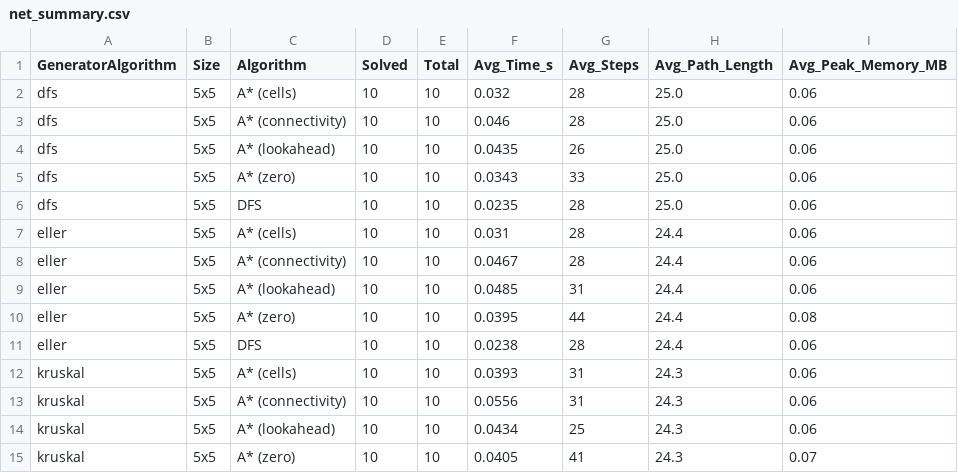
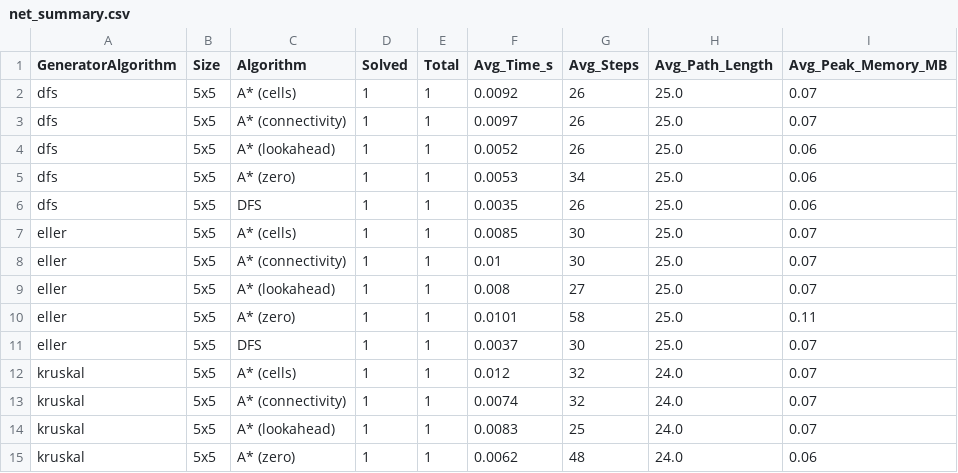
Before and after one commit to namanhishere/benchmark_IntroToAI_Assignment1, a CSV file: benchmark_output/net_summary.csv, drawn as a sheet; only a part is shown; the diff covers the shown part only.

Commit message:
add the change to the output to export the correct chart

```diff
--- a/benchmark_output/net_summary.csv
+++ b/benchmark_output/net_summary.csv
@@ -1,15 +1,15 @@
 GeneratorAlgorithm,Size,Algorithm,Solved,Total,Avg_Time_s,Avg_Steps,Avg_Path_Length,Avg_Peak_Memory_MB
-dfs,5x5,A* (cells),10,10,0.032,28,25.0,0.06
-dfs,5x5,A* (connectivity),10,10,0.046,28,25.0,0.06
-dfs,5x5,A* (lookahead),10,10,0.0435,26,25.0,0.06
-dfs,5x5,A* (zero),10,10,0.0343,33,25.0,0.06
-dfs,5x5,DFS,10,10,0.0235,28,25.0,0.06
-eller,5x5,A* (cells),10,10,0.031,28,24.4,0.06
-eller,5x5,A* (connectivity),10,10,0.0467,28,24.4,0.06
-eller,5x5,A* (lookahead),10,10,0.0485,31,24.4,0.06
-eller,5x5,A* (zero),10,10,0.0395,44,24.4,0.08
-eller,5x5,DFS,10,10,0.0238,28,24.4,0.06
-kruskal,5x5,A* (cells),10,10,0.0393,31,24.3,0.06
-kruskal,5x5,A* (connectivity),10,10,0.0556,31,24.3,0.06
-kruskal,5x5,A* (lookahead),10,10,0.0434,25,24.3,0.06
-kruskal,5x5,A* (zero),10,10,0.0405,41,24.3,0.07
+dfs,5x5,A* (cells),1,1,0.0092,26,25.0,0.07
+dfs,5x5,A* (connectivity),1,1,0.0097,26,25.0,0.07
+dfs,5x5,A* (lookahead),1,1,0.0052,26,25.0,0.06
+dfs,5x5,A* (zero),1,1,0.0053,34,25.0,0.06
+dfs,5x5,DFS,1,1,0.0035,26,25.0,0.06
+eller,5x5,A* (cells),1,1,0.0085,30,25.0,0.07
+eller,5x5,A* (connectivity),1,1,0.01,30,25.0,0.07
+eller,5x5,A* (lookahead),1,1,0.008,27,25.0,0.07
+eller,5x5,A* (zero),1,1,0.0101,58,25.0,0.11
+eller,5x5,DFS,1,1,0.0037,30,25.0,0.07
+kruskal,5x5,A* (cells),1,1,0.012,32,24.0,0.07
+kruskal,5x5,A* (connectivity),1,1,0.0074,32,24.0,0.07
+kruskal,5x5,A* (lookahead),1,1,0.0083,25,24.0,0.07
+kruskal,5x5,A* (zero),1,1,0.0062,48,24.0,0.06
```
Also changed, not shown: 32 edited cells elsewhere in this file, benchmark_output/sudoku_summary.csv, 9 other files.
